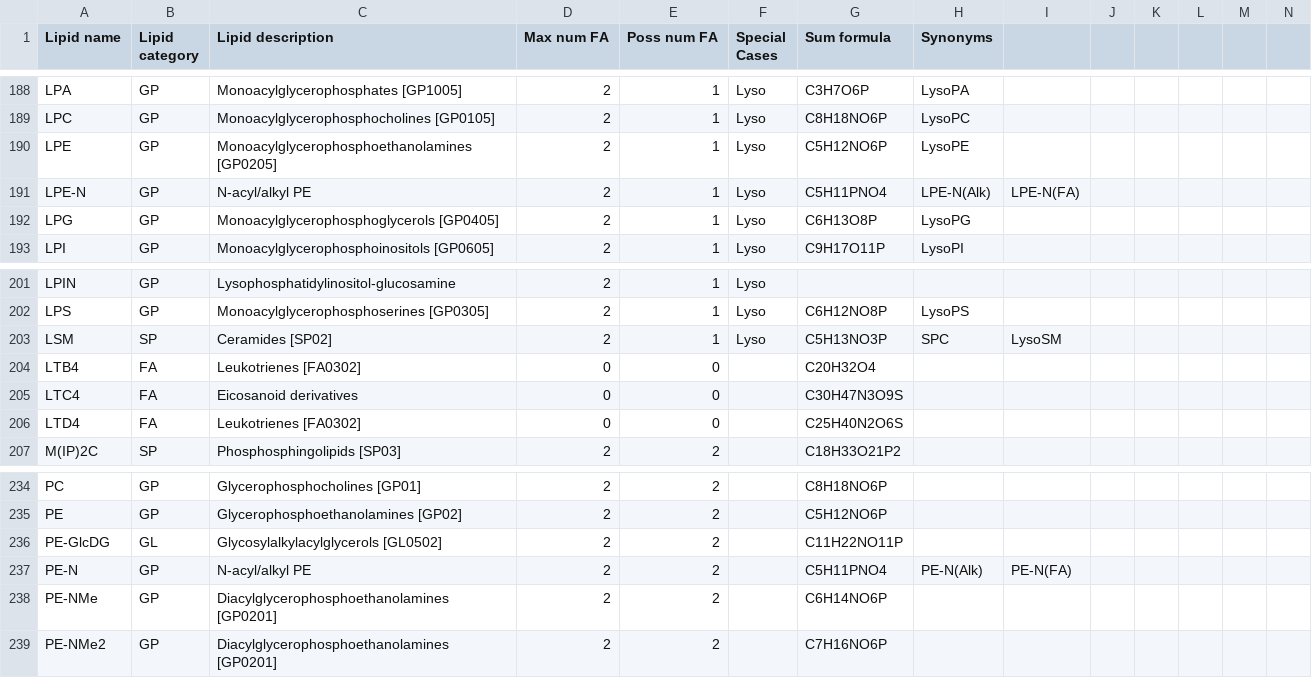
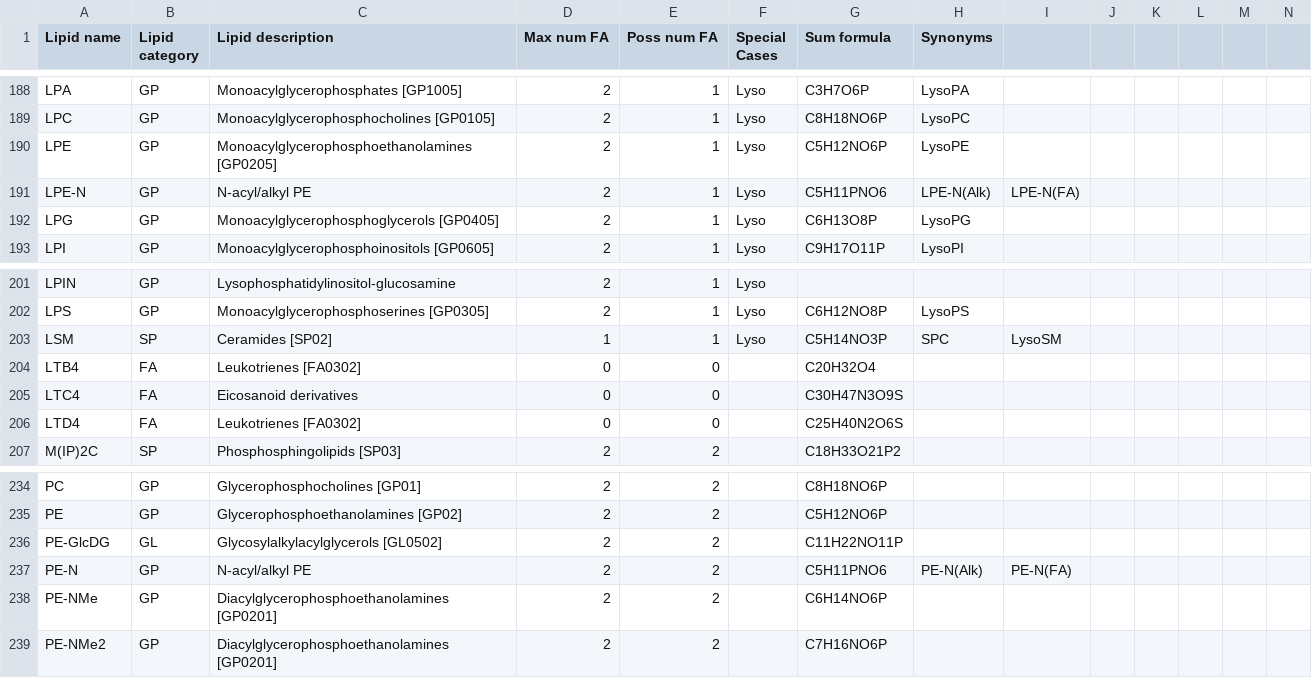
Before and after one commit to lifs-tools/goslin, a CSV file: lipid-list.csv, drawn as a sheet; only a part is shown, gaps mark what is left out.

```diff
--- a/lipid-list.csv
+++ b/lipid-list.csv
@@ -190,3 +190,3 @@ LPC,GP,Monoacylglycerophosphocholines [GP0105],2,1,Lyso,C8H18NO6P,LysoPC,,,,,,
 LPE,GP,Monoacylglycerophosphoethanolamines [GP0205],2,1,Lyso,C5H12NO6P,LysoPE,,,,,,
-LPE-N,GP,N-acyl/alkyl PE,2,1,Lyso,C5H11PNO4,LPE-N(Alk),LPE-N(FA),,,,,
+LPE-N,GP,N-acyl/alkyl PE,2,1,Lyso,C5H11PNO6,LPE-N(Alk),LPE-N(FA),,,,,
 LPG,GP,Monoacylglycerophosphoglycerols [GP0405],2,1,Lyso,C6H13O8P,LysoPG,,,,,,
@@ -202,3 +202,3 @@ LPIN,GP,Lysophosphatidylinositol-glucosamine,2,1,Lyso,,,,,,,,
 LPS,GP,Monoacylglycerophosphoserines [GP0305],2,1,Lyso,C6H12NO8P,LysoPS,,,,,,
-LSM,SP,Ceramides [SP02],2,1,Lyso,C5H13NO3P,SPC,LysoSM,,,,,
+LSM,SP,Ceramides [SP02],1,1,Lyso,C5H14NO3P,SPC,LysoSM,,,,,
 LTB4,FA,Leukotrienes [FA0302],0,0,,C20H32O4,,,,,,,
@@ -236,3 +236,3 @@ PE,GP,Glycerophosphoethanolamines [GP02],2,2,,C5H12NO6P,,,,,,,
 PE-GlcDG,GL,Glycosylalkylacylglycerols [GL0502],2,2,,C11H22NO11P,,,,,,,
-PE-N,GP,N-acyl/alkyl PE,2,2,,C5H11PNO4,PE-N(Alk),PE-N(FA),,,,,
+PE-N,GP,N-acyl/alkyl PE,2,2,,C5H11PNO6,PE-N(Alk),PE-N(FA),,,,,
 PE-NMe,GP,Diacylglycerophosphoethanolamines [GP0201],2,2,,C6H14NO6P,,,,,,,
```
Also changed, not shown: 1 other file.
